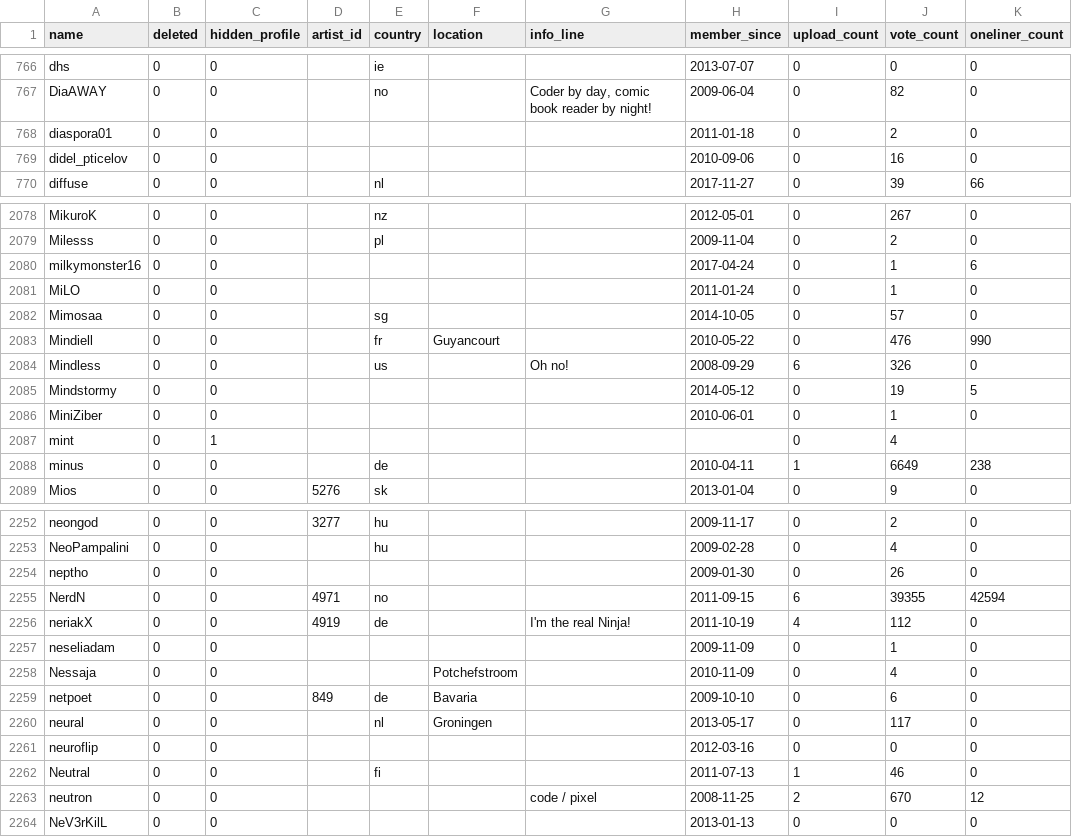
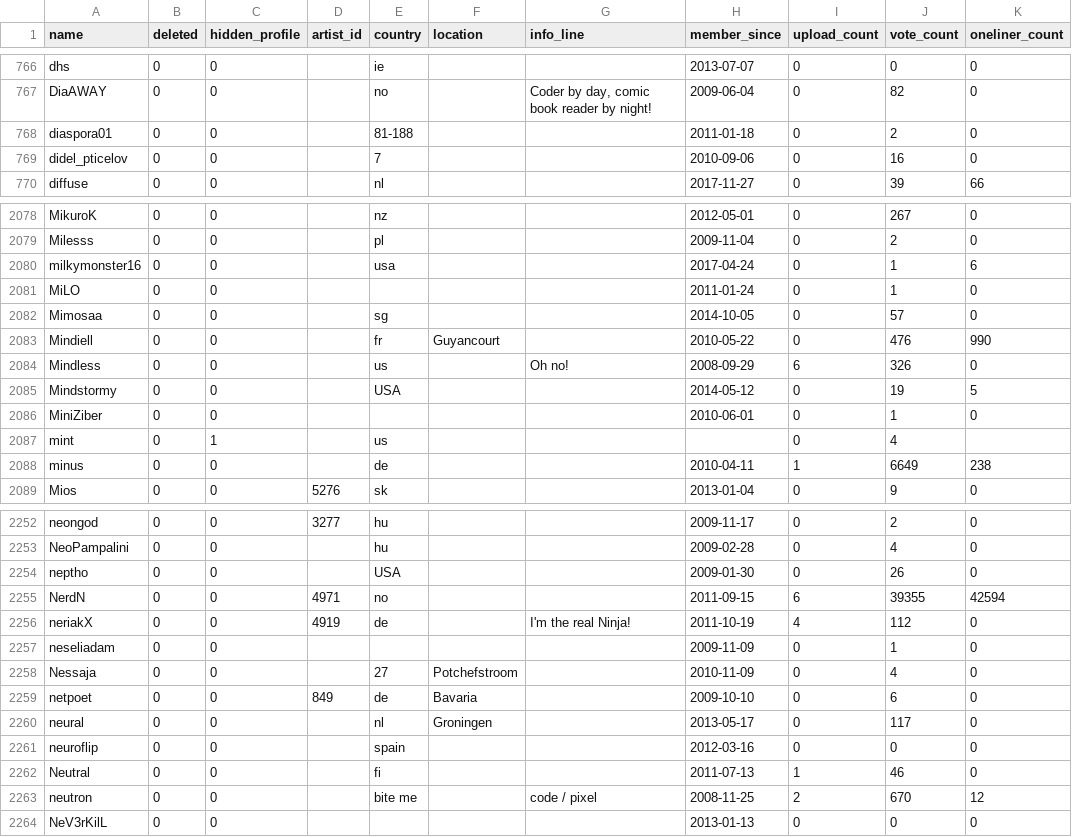
Before and after one commit to penamety/peach-mutation, a CSV file: csv/users.csv, drawn as a sheet; only a part is shown, gaps mark what is left out; the diff covers the shown part only; the diff names each change by its address in the sheet, - before the commit and + after, or states it on an @@ line.

Commit message:
Take into account a user's country from NerdN data
Also change the country field to be lower case if it appears to be a
country code in NerdN data (e.g. "FI" => "fi").

```diff
--- a/csv/users.csv
+++ b/csv/users.csv
-E768 (country): (empty)
+E768 (country): 81-188
-E769 (country): (empty)
+E769 (country): 7
-E2080 (country): (empty)
+E2080 (country): usa
-E2085 (country): (empty)
+E2085 (country): USA
-E2087 (country): (empty)
+E2087 (country): us
-E2254 (country): (empty)
+E2254 (country): USA
-E2258 (country): (empty)
+E2258 (country): 27
-E2261 (country): (empty)
+E2261 (country): spain
-E2263 (country): (empty)
+E2263 (country): bite me
```
Also changed, not shown: 174 edited cells elsewhere in this file.
